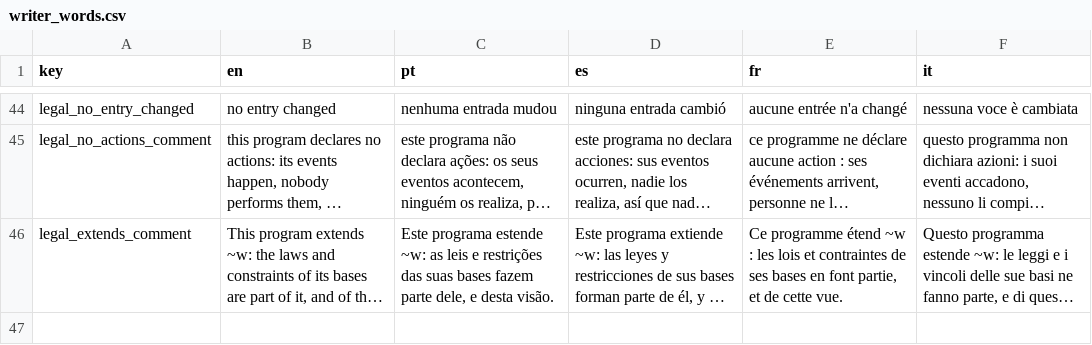
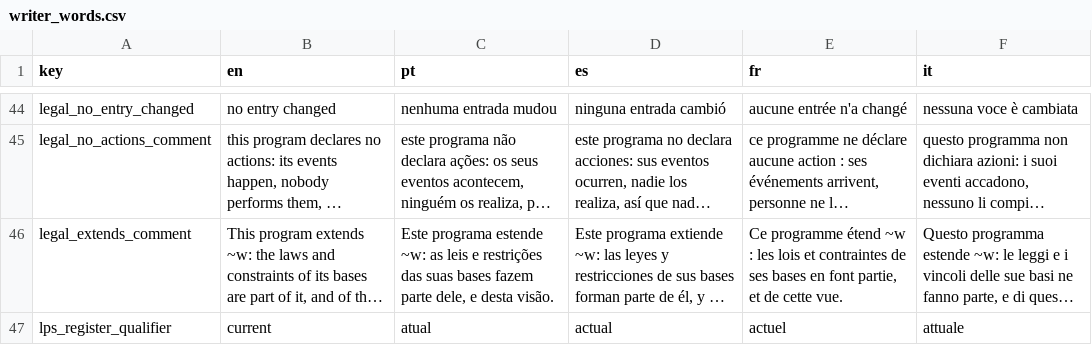
Before and after one commit to LogicalContracts/LogicalEnglish2, a CSV file: i18n/writer_words.csv, drawn as a sheet; only a part is shown, gaps mark what is left out; long unchanged cells end in …; the diff names each change by its address in the sheet, - before the commit and + after, or states it on an @@ line.

```diff
--- a/i18n/writer_words.csv
+++ b/i18n/writer_words.csv
+row 47: lps_register_qualifier | current | atual | actual | actuel | attuale
```
Also changed, not shown: 33 other files.
